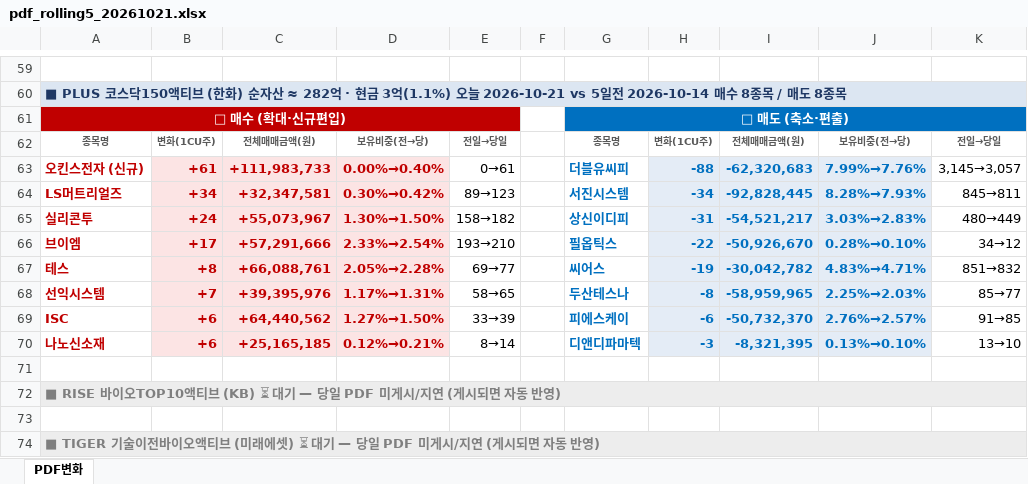
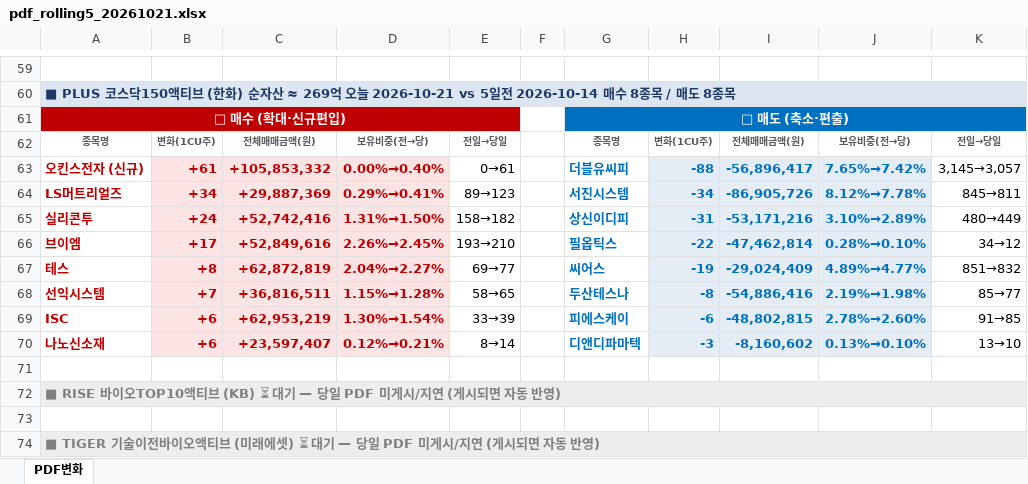
Before and after one commit to unrevr15/etf-reports, an Excel workbook: reports/pdf_rolling5_20261021.xlsx, sheet PDF변화, drawn as a sheet; only a part is shown, gaps mark what is left out; values as stored, in another font and other column widths than the file's, no borders; the diff covers the shown part only; the diff names each change by its address in the sheet, - before the commit and + after, or states it on an @@ line.

```diff
--- a/reports/pdf_rolling5_20261021.xlsx (sheet PDF변화)
+++ b/reports/pdf_rolling5_20261021.xlsx (sheet PDF변화)
-A60: …자산 ≈ 282억 · 현금 3억(1.1%) 오늘 2026-10-21…
+A60: …자산 ≈ 269억 오늘 2026-10-21…
-C63: +111,983,733
+C63: +105,853,332
-I63: -62,320,683
+I63: -56,896,417
-J63: 7.99%→7.76%
+J63: 7.65%→7.42%
-C64: +32,347,581
+C64: +29,887,369
-D64: 0.30%→0.42%
+D64: 0.29%→0.41%
-I64: -92,828,445
+I64: -86,905,726
-J64: 8.28%→7.93%
+J64: 8.12%→7.78%
-C65: +55,073,967
+C65: +52,742,416
-D65: 1.30%→1.50%
+D65: 1.31%→1.50%
-I65: -54,521,217
+I65: -53,171,216
-J65: 3.03%→2.83%
+J65: 3.10%→2.89%
-C66: +57,291,666
+C66: +52,849,616
-D66: 2.33%→2.54%
+D66: 2.26%→2.45%
-I66: -50,926,670
+I66: -47,462,814
-C67: +66,088,761
+C67: +62,872,819
-D67: 2.05%→2.28%
+D67: 2.04%→2.27%
-I67: -30,042,782
+I67: -29,024,409
-J67: 4.83%→4.71%
+J67: 4.89%→4.77%
-C68: +39,395,976
+C68: +36,816,511
-D68: 1.17%→1.31%
+D68: 1.15%→1.28%
-I68: -58,959,965
+I68: -54,886,416
-J68: 2.25%→2.03%
+J68: 2.19%→1.98%
-C69: +64,440,562
+C69: +62,953,219
-D69: 1.27%→1.50%
+D69: 1.30%→1.54%
-I69: -50,732,370
+I69: -48,802,815
-J69: 2.76%→2.57%
+J69: 2.78%→2.60%
-C70: +25,165,185
+C70: +23,597,407
-I70: -8,321,395
+I70: -8,160,602
```
Also changed, not shown: 4 added rows, 4 removed rows and 88 edited cells elsewhere in this sheet, reports/pdf_change_20261021.xlsx, 2 other files.
